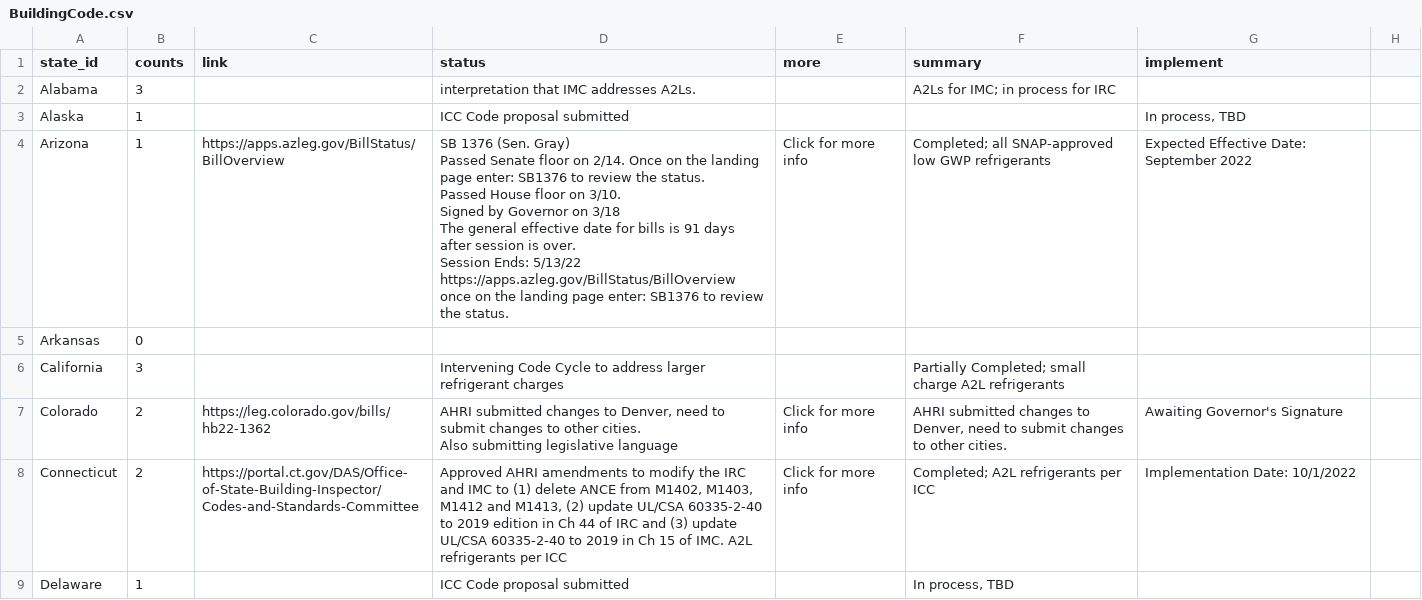
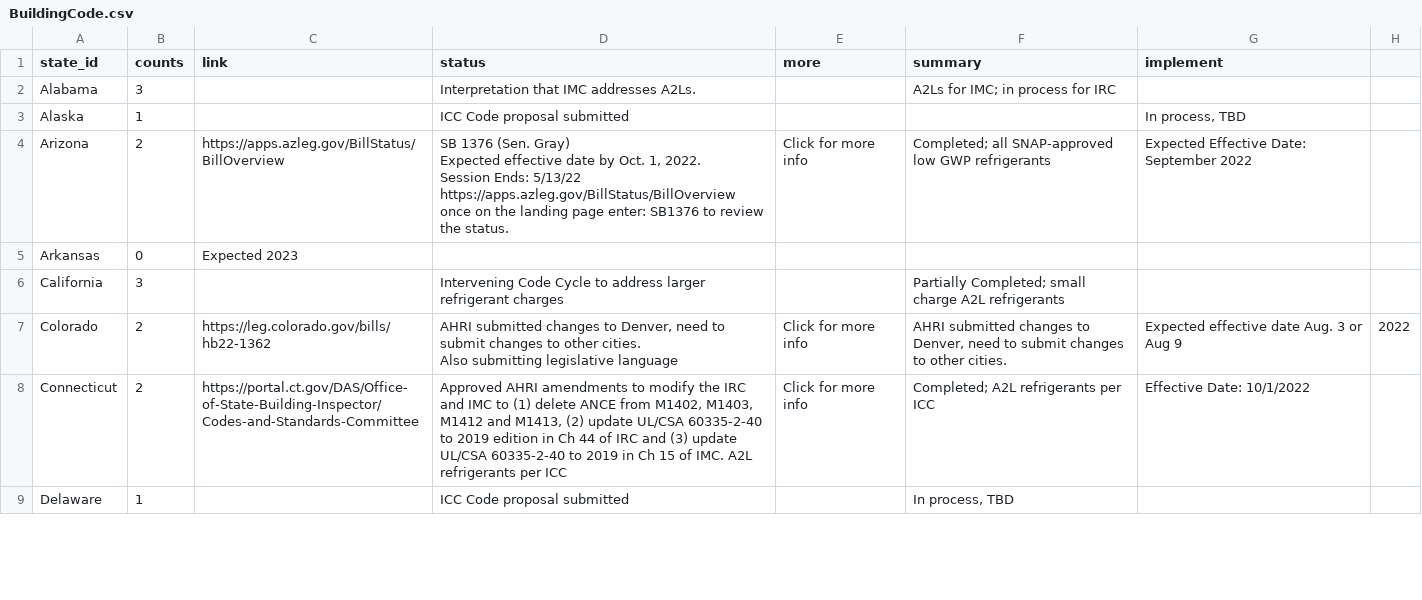
Before and after one commit to nrharbeck/nrharbeck.github.io, a CSV file: ClimateAlliance/BuildingCode.csv, drawn as a sheet; only a part is shown; the diff covers the shown part only.

```diff
--- a/ClimateAlliance/BuildingCode.csv
+++ b/ClimateAlliance/BuildingCode.csv
@@ -1,16 +1,13 @@
 state_id,counts,link,status,more,summary,implement
-Alabama,3,,interpretation that IMC addresses A2Ls.,,A2Ls for IMC; in process for IRC,
+Alabama,3,,Interpretation that IMC addresses A2Ls.,,A2Ls for IMC; in process for IRC,
 Alaska,1,,ICC Code proposal submitted,,,"In process, TBD"
-Arizona,1,https://apps.azleg.gov/BillStatus/BillOverview ," SB 1376 (Sen. Gray)
-Passed Senate floor on 2/14. Once on the landing page enter: SB1376 to review the status.
-Passed House floor on 3/10.
-Signed by Governor on 3/18
-The general effective date for bills is 91 days after session is over.
-Session Ends: 5/13/22  https://apps.azleg.gov/BillStatus/BillOverview once on the landing page enter: SB1376 to review the status. ",Click for more info,Completed; all SNAP-approved low GWP refrigerants,Expected Effective Date: September 2022
-Arkansas,0,,,,,
+Arizona,2,https://apps.azleg.gov/BillStatus/BillOverview ," SB 1376 (Sen. Gray)
+Expected effective date by Oct. 1, 2022.
+Session Ends: 5/13/22  https://apps.azleg.gov/BillStatus/BillOverview once on the landing page enter: SB1376 to review the status. ",Click for more info,Completed; all SNAP-approved low GWP refrigerants,Expected Effective Date: September 2022
+Arkansas,0,Expected 2023,,,,
 California,3,,Intervening Code Cycle to address larger refrigerant charges,,Partially Completed; small charge A2L refrigerants,
-Colorado,2,https://leg.colorado.gov/bills/hb22-1362,"AHRI submitted changes to Denver, need to submit changes to other cities.
-Also submitting legislative language
-",Click for more info,"AHRI submitted changes to Denver, need to submit changes to other cities.",Awaiting Governor's Signature
-Connecticut,2,https://portal.ct.gov/DAS/Office-of-State-Building-Inspector/Codes-and-Standards-Committee,"Approved AHRI amendments to modify the IRC and IMC to (1) delete ANCE from M1402, M1403, M1412 and M1413, (2) update UL/CSA 60335-2-40 to 2019 edition in Ch 44 of IRC and (3) update UL/CSA 60335-2-40 to 2019 in Ch 15 of IMC. A2L refrigerants per ICC",Click for more info,Completed; A2L refrigerants per ICC,Implementation Date: 10/1/2022
+Colorado,2,https://leg.colorado.gov/bills/hb22-1362,"AHRI submitted changes to Denver, need to submit changes to other cities.
+Also submitting legislative language
+",Click for more info,"AHRI submitted changes to Denver, need to submit changes to other cities.",Expected effective date Aug. 3 or Aug 9, 2022
+Connecticut,2,https://portal.ct.gov/DAS/Office-of-State-Building-Inspector/Codes-and-Standards-Committee,"Approved AHRI amendments to modify the IRC and IMC to (1) delete ANCE from M1402, M1403, M1412 and M1413, (2) update UL/CSA 60335-2-40 to 2019 edition in Ch 44 of IRC and (3) update UL/CSA 60335-2-40 to 2019 in Ch 15 of IMC. A2L refrigerants per ICC",Click for more info,Completed; A2L refrigerants per ICC,Effective Date: 10/1/2022
 Delaware,1,,ICC Code proposal submitted,,"In process, TBD",
```
Also changed, not shown: 2 removed rows and 47 edited cells elsewhere in this file.
